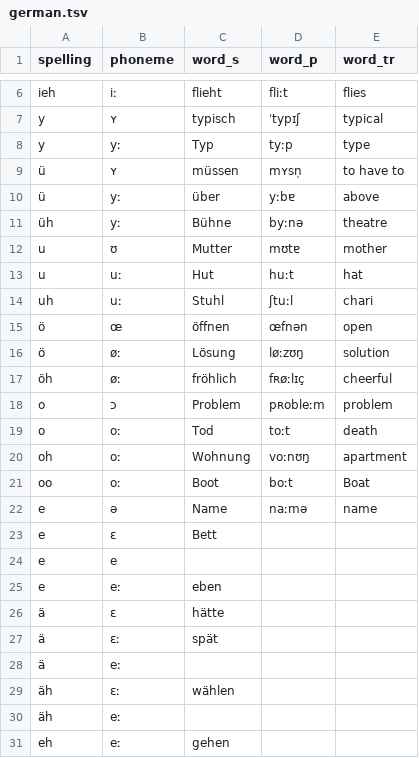
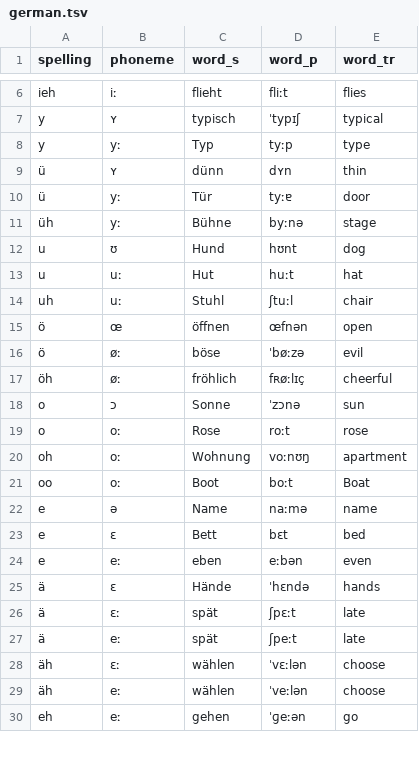
Before and after one commit to gartenfeld/spelling_phoneme, a TSV file: data/german.tsv, drawn as a sheet; only a part is shown, gaps mark what is left out; the diff covers the shown part only.

Commit message:
Add German example words.

```diff
--- a/data/german.tsv
+++ b/data/german.tsv
@@ -8,9 +8,9 @@ y	ʏ	typisch	ˈtypɪʃ	typical
 y	yː	Typ	tyːp	type
-ü	ʏ	müssen	mʏsn̩	to have to
-ü	yː	über	yːbɐ	above
-üh	yː	Bühne	byːnə	theatre
-u	ʊ	Mutter	mʊtɐ	mother
+ü	ʏ	dünn	dʏn	thin
+ü	yː	Tür	tyːɐ	door
+üh	yː	Bühne	byːnə	stage
+u	ʊ	Hund	hʊnt	dog
 u	uː	Hut	huːt	hat
-uh	uː	Stuhl	ʃtuːl	chari
+uh	uː	Stuhl	ʃtuːl	chair
 ö	œ	öffnen	œfnən	open
-ö	øː	Lösung	løːzʊŋ	solution
+ö	øː	böse	ˈbøːzə	evil
@@ -18,3 +18,3 @@ uh	uː	Stuhl	ʃtuːl	chari
-o	ɔ	Problem	pʀobleːm	problem
-o	oː	Tod	toːt	death
+o	ɔ	Sonne	ˈzɔnə	sun
+o	oː	Rose	roːt	rose
 oh	oː	Wohnung	voːnʊŋ	apartment
@@ -22,10 +22,9 @@ oo	oː	Boot	boːt	Boat
 e	ə	Name	naːmə	name
-e	ɛ	Bett		
-e	e			
-e	eː	eben		
-ä	ɛ	hätte		
-ä	ɛː	spät		
-ä	eː			
-äh	ɛː	wählen		
-äh	eː			
-eh	eː	gehen		
+e	ɛ	Bett	bɛt	bed
+e	eː	eben	eːbən	even
+ä	ɛ	Hände	ˈhɛndə	hands
+ä	ɛː	spät	ʃpɛːt	late
+ä	eː	spät	ʃpeːt	late
+äh	ɛː	wählen	ˈvɛːlən	choose
+äh	eː	wählen	ˈveːlən	choose
+eh	eː	gehen	ˈɡeːən	go
```
Also changed, not shown: 12 added rows, 11 removed rows and 2 edited cells elsewhere in this file.
